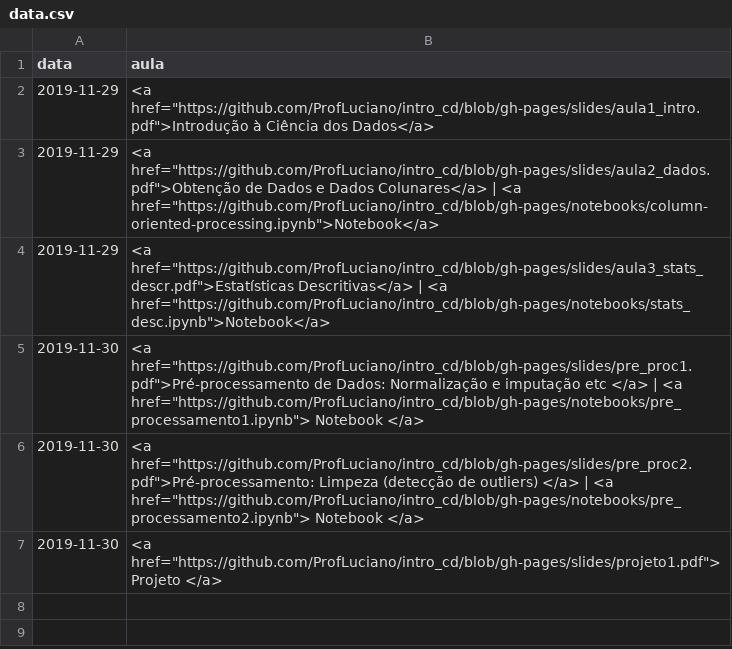
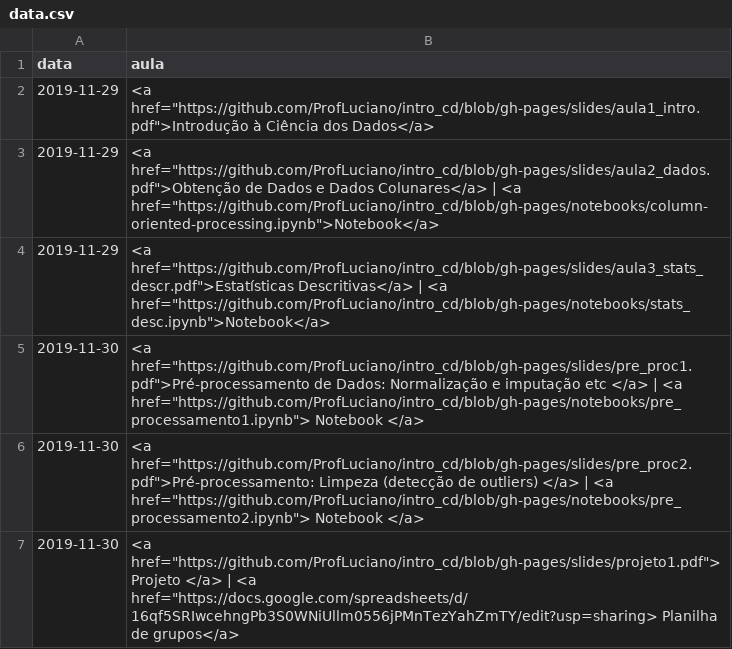
Before and after one commit to ProfLuciano/intro_cd, a CSV file: pages/data.csv, drawn as a sheet.

Commit message:
Update data.csv

```diff
--- a/pages/data.csv
+++ b/pages/data.csv
@@ -6,2 +6,2 @@ data,aula
 2019-11-30,<a href="https://github.com/ProfLuciano/intro_cd/blob/gh-pages/slides/pre_proc2.pdf">Pré-processamento: Limpeza (detecção de outliers) </a> | <a href="https://github.com/ProfLuciano/intro_cd/blob/gh-pages/notebooks/pre_processamento2.ipynb"> Notebook </a>
-2019-11-30,<a href="https://github.com/ProfLuciano/intro_cd/blob/gh-pages/slides/projeto1.pdf"> Projeto </a>
+2019-11-30,<a href="https://github.com/ProfLuciano/intro_cd/blob/gh-pages/slides/projeto1.pdf"> Projeto </a> | <a href="https://docs.google.com/spreadsheets/d/16qf5SRIwcehngPb3S0WNiUllm0556jPMnTezYahZmTY/edit?usp=sharing> Planilha de grupos</a>
```
